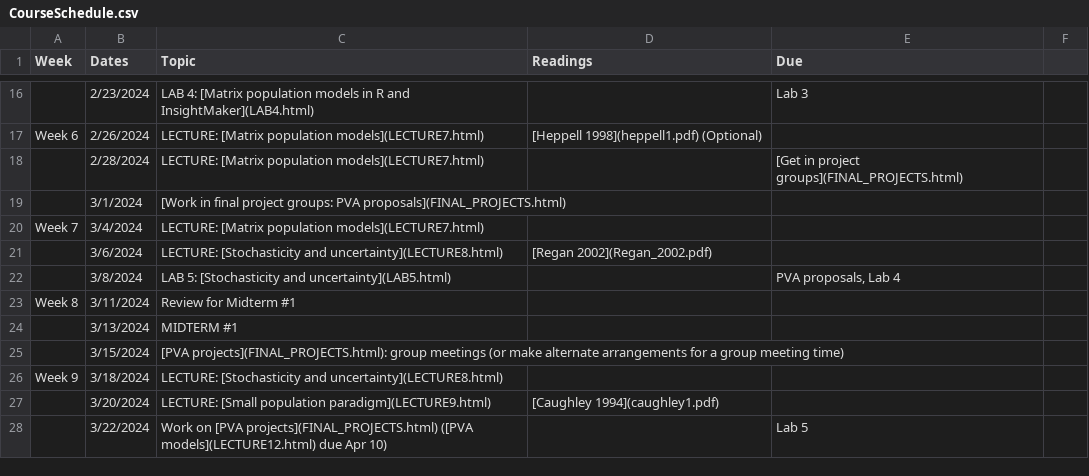
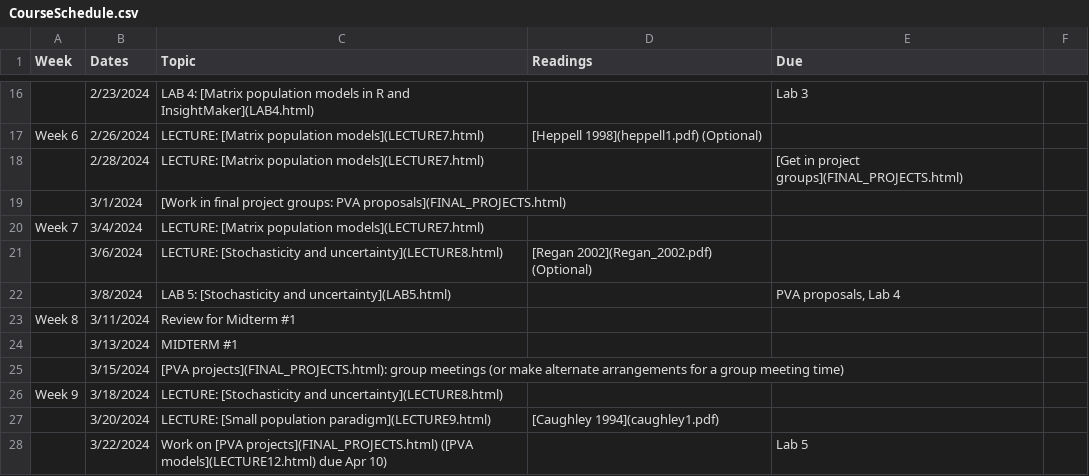
Before and after one commit to kevintshoemaker/NRES-470, a CSV file: CourseSchedule.csv, drawn as a sheet; only a part is shown, gaps mark what is left out.

```diff
--- a/CourseSchedule.csv
+++ b/CourseSchedule.csv
@@ -20,3 +20,3 @@ Week 6,2/26/2024,LECTURE: [Matrix population models](LECTURE7.html),[Heppell 199
 Week 7,3/4/2024,LECTURE: [Matrix population models](LECTURE7.html),,,
-,3/6/2024,LECTURE: [Stochasticity and uncertainty](LECTURE8.html),[Regan 2002](Regan_2002.pdf),,
+,3/6/2024,LECTURE: [Stochasticity and uncertainty](LECTURE8.html),[Regan 2002](Regan_2002.pdf) (Optional),,
 ,3/8/2024,LAB 5: [Stochasticity and uncertainty](LAB5.html),,"PVA proposals, Lab 4",
```
Also changed, not shown: 1 other file.
